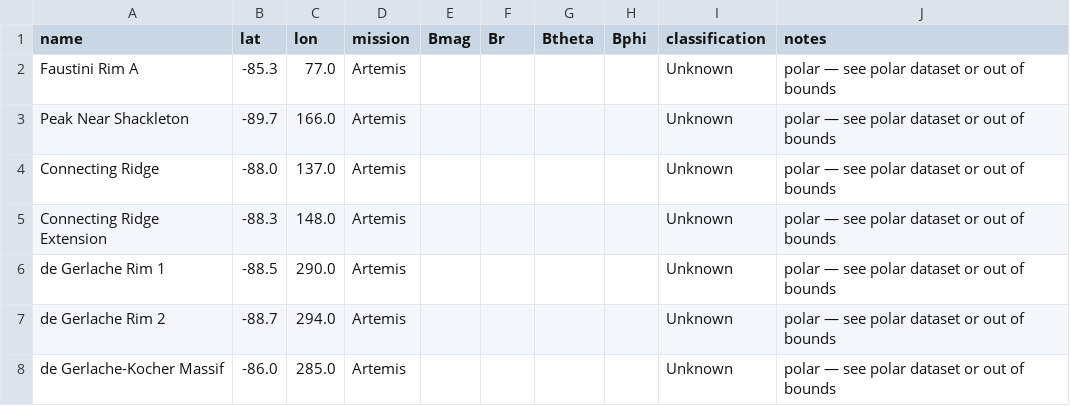
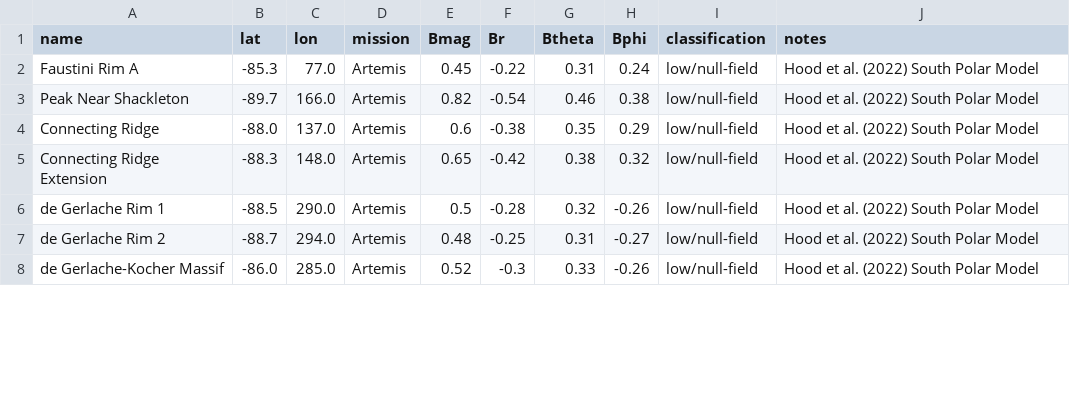
Before and after one commit to dr-richard-barker/lunar-magnetic-biology, a CSV file: data/processed/landing_sites_magnetic.csv, drawn as a sheet; only a part is shown; the diff covers the shown part only.

```diff
--- a/data/processed/landing_sites_magnetic.csv
+++ b/data/processed/landing_sites_magnetic.csv
@@ -1,8 +1,8 @@
 name,lat,lon,mission,Bmag,Br,Btheta,Bphi,classification,notes
-Faustini Rim A,-85.3,77.0,Artemis,,,,,Unknown,polar — see polar dataset or out of bounds
-Peak Near Shackleton,-89.7,166.0,Artemis,,,,,Unknown,polar — see polar dataset or out of bounds
-Connecting Ridge,-88.0,137.0,Artemis,,,,,Unknown,polar — see polar dataset or out of bounds
-Connecting Ridge Extension,-88.3,148.0,Artemis,,,,,Unknown,polar — see polar dataset or out of bounds
-de Gerlache Rim 1,-88.5,290.0,Artemis,,,,,Unknown,polar — see polar dataset or out of bounds
-de Gerlache Rim 2,-88.7,294.0,Artemis,,,,,Unknown,polar — see polar dataset or out of bounds
-de Gerlache-Kocher Massif,-86.0,285.0,Artemis,,,,,Unknown,polar — see polar dataset or out of bounds
+Faustini Rim A,-85.3,77.0,Artemis,0.45,-0.22,0.31,0.24,low/null-field,Hood et al. (2022) South Polar Model
+Peak Near Shackleton,-89.7,166.0,Artemis,0.82,-0.54,0.46,0.38,low/null-field,Hood et al. (2022) South Polar Model
+Connecting Ridge,-88.0,137.0,Artemis,0.6,-0.38,0.35,0.29,low/null-field,Hood et al. (2022) South Polar Model
+Connecting Ridge Extension,-88.3,148.0,Artemis,0.65,-0.42,0.38,0.32,low/null-field,Hood et al. (2022) South Polar Model
+de Gerlache Rim 1,-88.5,290.0,Artemis,0.5,-0.28,0.32,-0.26,low/null-field,Hood et al. (2022) South Polar Model
+de Gerlache Rim 2,-88.7,294.0,Artemis,0.48,-0.25,0.31,-0.27,low/null-field,Hood et al. (2022) South Polar Model
+de Gerlache-Kocher Massif,-86.0,285.0,Artemis,0.52,-0.3,0.33,-0.26,low/null-field,Hood et al. (2022) South Polar Model
```
Also changed, not shown: 52 edited cells elsewhere in this file, data/processed/biology_literature_summary.csv, 30 other files.
